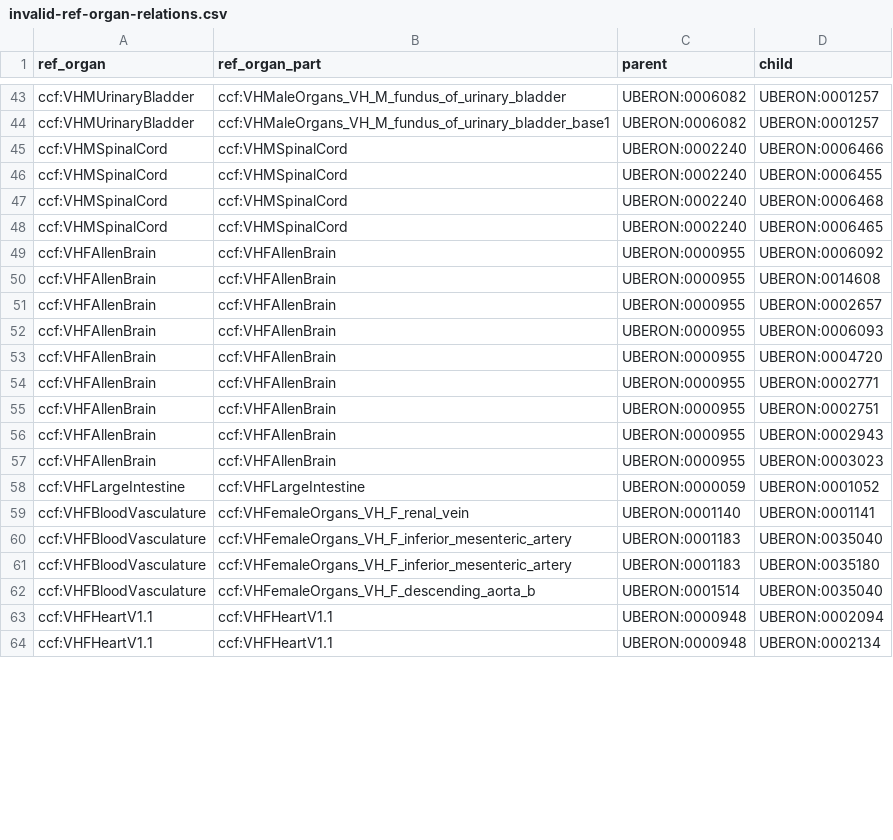
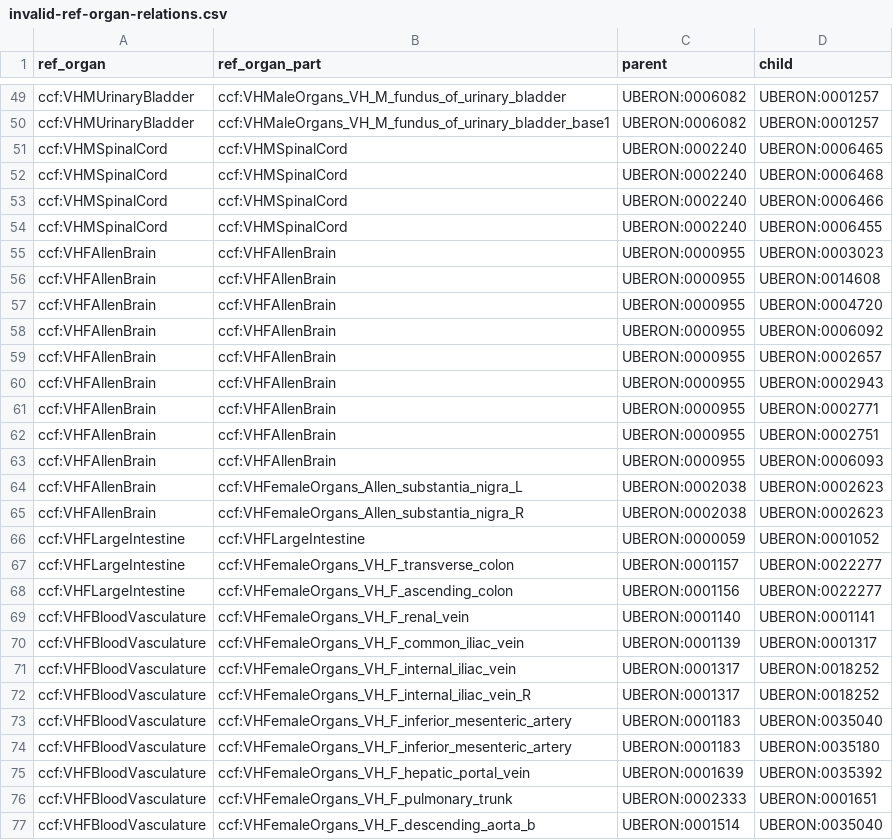
Before and after one commit to hubmapconsortium/hra-ref-organ-validation, a CSV file: data/invalid-ref-organ-relations.csv, drawn as a sheet; only a part is shown, gaps mark what is left out; the shorter side is filled out with more unchanged rows; the diff covers the shown part only.

```diff
--- a/data/invalid-ref-organ-relations.csv
+++ b/data/invalid-ref-organ-relations.csv
@@ -44,19 +50,28 @@ ccf:VHMUrinaryBladder,ccf:VHMaleOrgans_VH_M_fundus_of_urinary_bladder,UBERON:000
 ccf:VHMUrinaryBladder,ccf:VHMaleOrgans_VH_M_fundus_of_urinary_bladder_base1,UBERON:0006082,UBERON:0001257
+ccf:VHMSpinalCord,ccf:VHMSpinalCord,UBERON:0002240,UBERON:0006465
+ccf:VHMSpinalCord,ccf:VHMSpinalCord,UBERON:0002240,UBERON:0006468
 ccf:VHMSpinalCord,ccf:VHMSpinalCord,UBERON:0002240,UBERON:0006466
 ccf:VHMSpinalCord,ccf:VHMSpinalCord,UBERON:0002240,UBERON:0006455
-ccf:VHMSpinalCord,ccf:VHMSpinalCord,UBERON:0002240,UBERON:0006468
-ccf:VHMSpinalCord,ccf:VHMSpinalCord,UBERON:0002240,UBERON:0006465
+ccf:VHFAllenBrain,ccf:VHFAllenBrain,UBERON:0000955,UBERON:0003023
+ccf:VHFAllenBrain,ccf:VHFAllenBrain,UBERON:0000955,UBERON:0014608
+ccf:VHFAllenBrain,ccf:VHFAllenBrain,UBERON:0000955,UBERON:0004720
 ccf:VHFAllenBrain,ccf:VHFAllenBrain,UBERON:0000955,UBERON:0006092
-ccf:VHFAllenBrain,ccf:VHFAllenBrain,UBERON:0000955,UBERON:0014608
 ccf:VHFAllenBrain,ccf:VHFAllenBrain,UBERON:0000955,UBERON:0002657
-ccf:VHFAllenBrain,ccf:VHFAllenBrain,UBERON:0000955,UBERON:0006093
-ccf:VHFAllenBrain,ccf:VHFAllenBrain,UBERON:0000955,UBERON:0004720
+ccf:VHFAllenBrain,ccf:VHFAllenBrain,UBERON:0000955,UBERON:0002943
 ccf:VHFAllenBrain,ccf:VHFAllenBrain,UBERON:0000955,UBERON:0002771
 ccf:VHFAllenBrain,ccf:VHFAllenBrain,UBERON:0000955,UBERON:0002751
-ccf:VHFAllenBrain,ccf:VHFAllenBrain,UBERON:0000955,UBERON:0002943
-ccf:VHFAllenBrain,ccf:VHFAllenBrain,UBERON:0000955,UBERON:0003023
+ccf:VHFAllenBrain,ccf:VHFAllenBrain,UBERON:0000955,UBERON:0006093
+ccf:VHFAllenBrain,ccf:VHFemaleOrgans_Allen_substantia_nigra_L,UBERON:0002038,UBERON:0002623
+ccf:VHFAllenBrain,ccf:VHFemaleOrgans_Allen_substantia_nigra_R,UBERON:0002038,UBERON:0002623
 ccf:VHFLargeIntestine,ccf:VHFLargeIntestine,UBERON:0000059,UBERON:0001052
+ccf:VHFLargeIntestine,ccf:VHFemaleOrgans_VH_F_transverse_colon,UBERON:0001157,UBERON:0022277
+ccf:VHFLargeIntestine,ccf:VHFemaleOrgans_VH_F_ascending_colon,UBERON:0001156,UBERON:0022277
 ccf:VHFBloodVasculature,ccf:VHFemaleOrgans_VH_F_renal_vein,UBERON:0001140,UBERON:0001141
+ccf:VHFBloodVasculature,ccf:VHFemaleOrgans_VH_F_common_iliac_vein,UBERON:0001139,UBERON:0001317
+ccf:VHFBloodVasculature,ccf:VHFemaleOrgans_VH_F_internal_iliac_vein,UBERON:0001317,UBERON:0018252
+ccf:VHFBloodVasculature,ccf:VHFemaleOrgans_VH_F_internal_iliac_vein_R,UBERON:0001317,UBERON:0018252
 ccf:VHFBloodVasculature,ccf:VHFemaleOrgans_VH_F_inferior_mesenteric_artery,UBERON:0001183,UBERON:0035040
 ccf:VHFBloodVasculature,ccf:VHFemaleOrgans_VH_F_inferior_mesenteric_artery,UBERON:0001183,UBERON:0035180
+ccf:VHFBloodVasculature,ccf:VHFemaleOrgans_VH_F_hepatic_portal_vein,UBERON:0001639,UBERON:0035392
+ccf:VHFBloodVasculature,ccf:VHFemaleOrgans_VH_F_pulmonary_trunk,UBERON:0002333,UBERON:0001651
 ccf:VHFBloodVasculature,ccf:VHFemaleOrgans_VH_F_descending_aorta_b,UBERON:0001514,UBERON:0035040
```
Also changed, not shown: 6 added rows, 15 moved rows and 6 edited cells elsewhere in this file, data/ref-organ-relations.csv, 4 other files.
